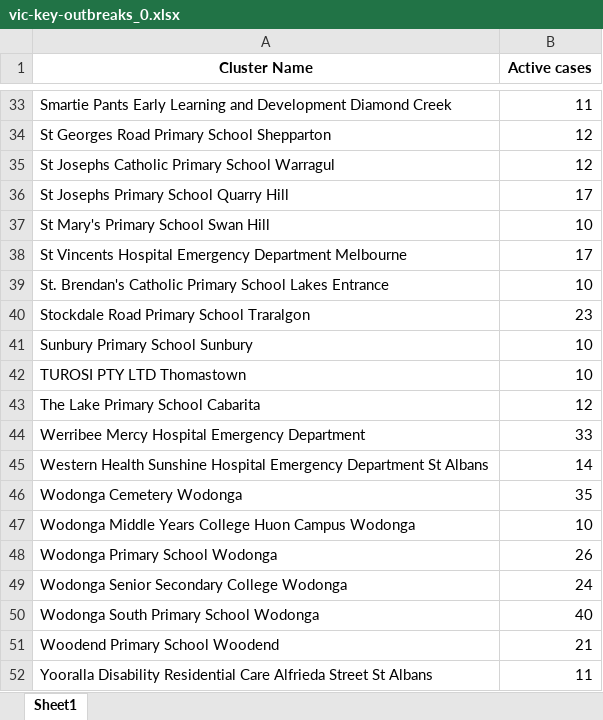
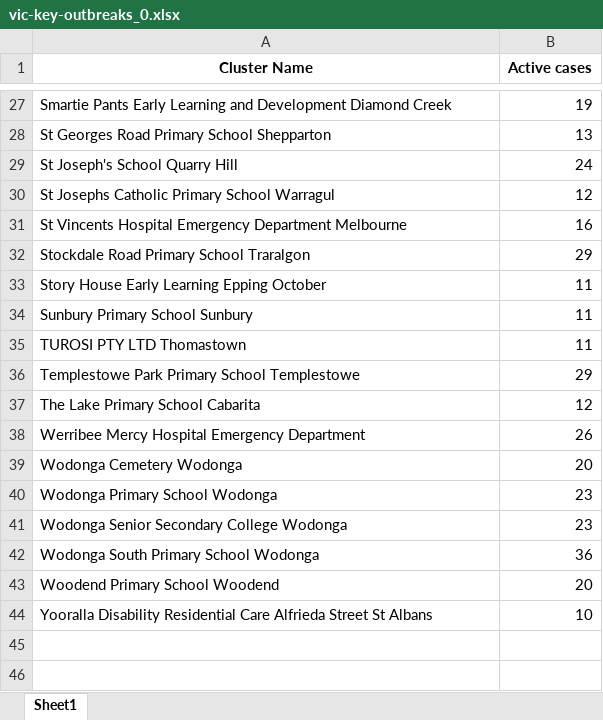
Before and after one commit to Mike-Honey/covid-19-outbreak-paths, an Excel workbook: vic-key-outbreaks_0.xlsx, sheet Sheet1, drawn as a sheet; only a part is shown, gaps mark what is left out; values as stored, in another font and other column widths than the file's, no borders; removed rows and columns are numbered as before the commit, all else as after; the diff covers the shown part only; the diff names each change by its address in the sheet, - before the commit and + after, or states it on an @@ line.

```diff
--- a/vic-key-outbreaks_0.xlsx (sheet Sheet1)
+++ b/vic-key-outbreaks_0.xlsx (sheet Sheet1)
-B27 (Active cases): 11
+B27 (Active cases): 19
-B28 (Active cases): 12
+B28 (Active cases): 13
+row 29: St Joseph's School Quarry Hill | 24
-row 36: St Josephs Primary School Quarry Hill | 17
-row 37: St Mary's Primary School Swan Hill | 10
-B31 (Active cases): 17
+B31 (Active cases): 16
-row 39: St. Brendan's Catholic Primary School Lakes Entrance | 10
-B32 (Active cases): 23
+B32 (Active cases): 29
+row 33: Story House Early Learning Epping October | 11
-B34:B35 (Active cases): 10
+B34:B35 (Active cases): 11
+row 36: Templestowe Park Primary School Templestowe | 29
-B38 (Active cases): 33
+B38 (Active cases): 26
-row 45: Western Health Sunshine Hospital Emergency Department St Albans | 14
-B39 (Active cases): 35
+B39 (Active cases): 20
-row 47: Wodonga Middle Years College Huon Campus Wodonga | 10
-B40 (Active cases): 26
+B40 (Active cases): 23
-B41 (Active cases): 24
+B41 (Active cases): 23
-B42 (Active cases): 40
+B42 (Active cases): 36
-B43 (Active cases): 21
+B43 (Active cases): 20
-B44 (Active cases): 11
+B44 (Active cases): 10
```
Also changed, not shown: 5 added rows, 11 removed rows and 14 edited cells elsewhere in this sheet, vic-key-outbreaks_archive.xlsx.
